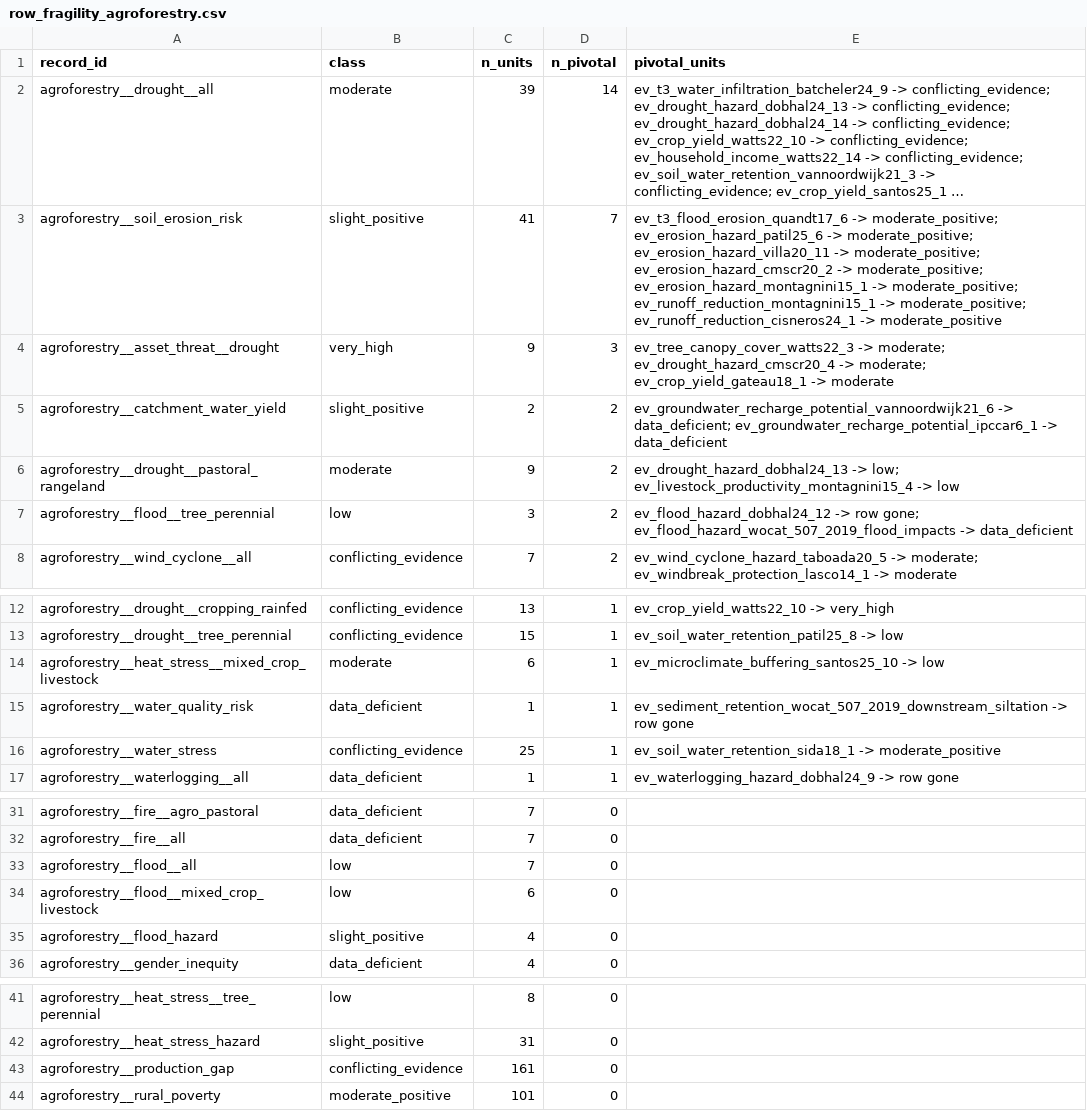
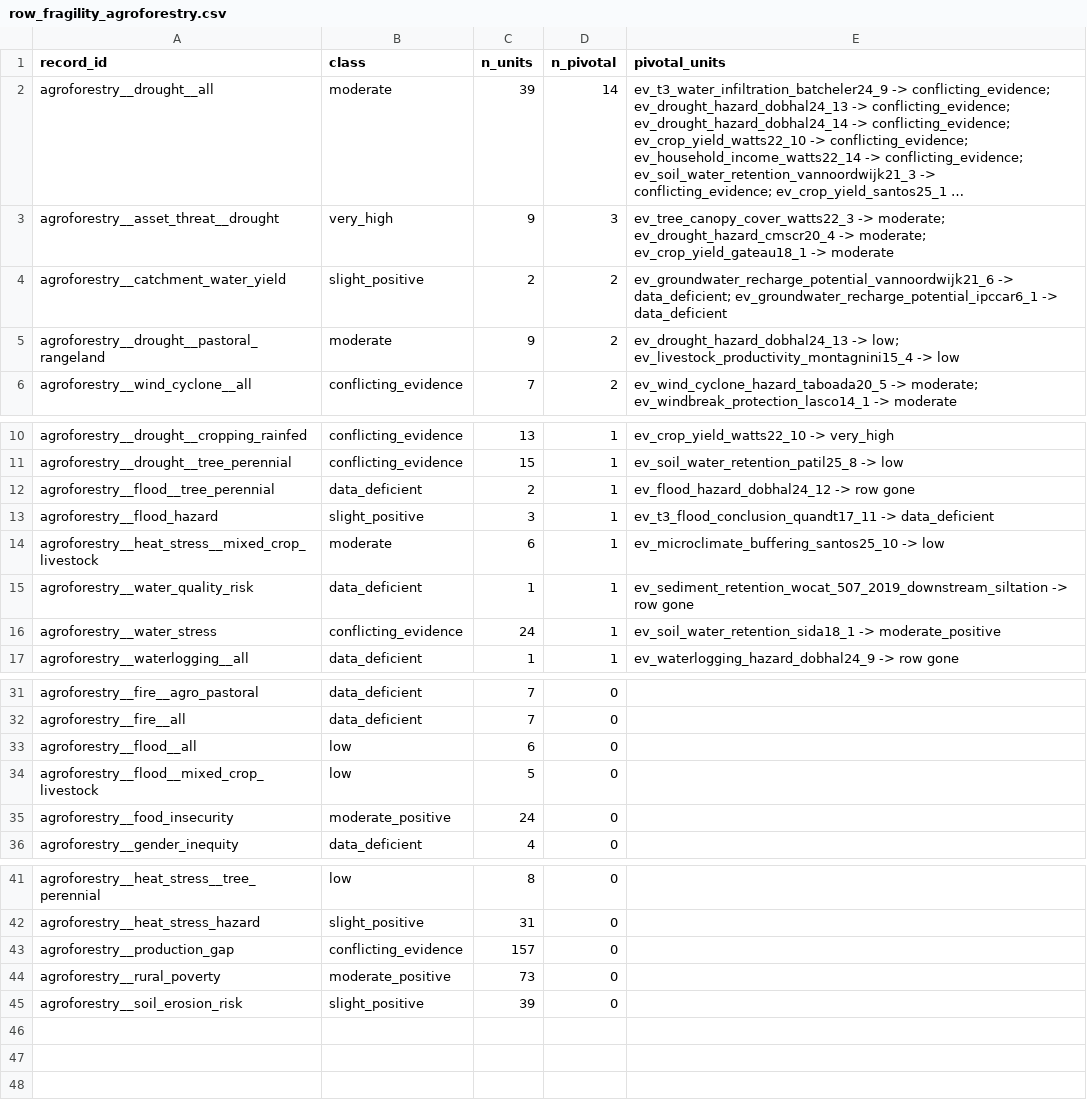
Before and after one commit to CIAT/nbs_ruralscan, a CSV file: pipeline/metrics/row_fragility_agroforestry.csv, drawn as a sheet; only a part is shown, gaps mark what is left out; long unchanged cells end in …; removed rows and columns are numbered as before the commit, all else as after; the diff covers the shown part only; the diff names each change by its address in the sheet, - before the commit and + after, or states it on an @@ line.

```diff
--- a/pipeline/metrics/row_fragility_agroforestry.csv
+++ b/pipeline/metrics/row_fragility_agroforestry.csv
-row 3: agroforestry__soil_erosion_risk | slight_positive | 41 | 7 | ev_t3_flood_erosion_quandt17_6 -> moderate_positive; ev_erosion_hazard_patil25_6 -> moderate_positive; ev_erosion_hazard_villa20_11 -> moderate_positive; ev_erosion_hazard_cmscr20_2 -> moderate_positive; ev_erosion_hazard_montagnini15_1 -> moderate_positive; ev_runoff_reduction_montagnini15_1 -> moderate_positive; ev_runoff_reduction_cisneros24_1 -> moderate_positive
-row 7: agroforestry__flood__tree_perennial | low | 3 | 2 | ev_flood_hazard_dobhal24_12 -> row gone; ev_flood_hazard_wocat_507_2019_flood_impacts -> data_deficient
+row 12: agroforestry__flood__tree_perennial | data_deficient | 2 | 1 | ev_flood_hazard_dobhal24_12 -> row gone
+row 13: agroforestry__flood_hazard | slight_positive | 3 | 1 | ev_t3_flood_conclusion_quandt17_11 -> data_deficient
-C16 (n_units): 25
+C16 (n_units): 24
-C33 (n_units): 7
+C33 (n_units): 6
-C34 (n_units): 6
+C34 (n_units): 5
-row 35: agroforestry__flood_hazard | slight_positive | 4 | 0
+row 35: agroforestry__food_insecurity | moderate_positive | 24 | 0
-C43 (n_units): 161
+C43 (n_units): 157
-C44 (n_units): 101
+C44 (n_units): 73
+row 45: agroforestry__soil_erosion_risk | slight_positive | 39 | 0
```
Also changed, not shown: 2 edited cells elsewhere in this file, pipeline/cited_originals.csv, schema/lookups/scorecard_rows.csv, 42 other files.
